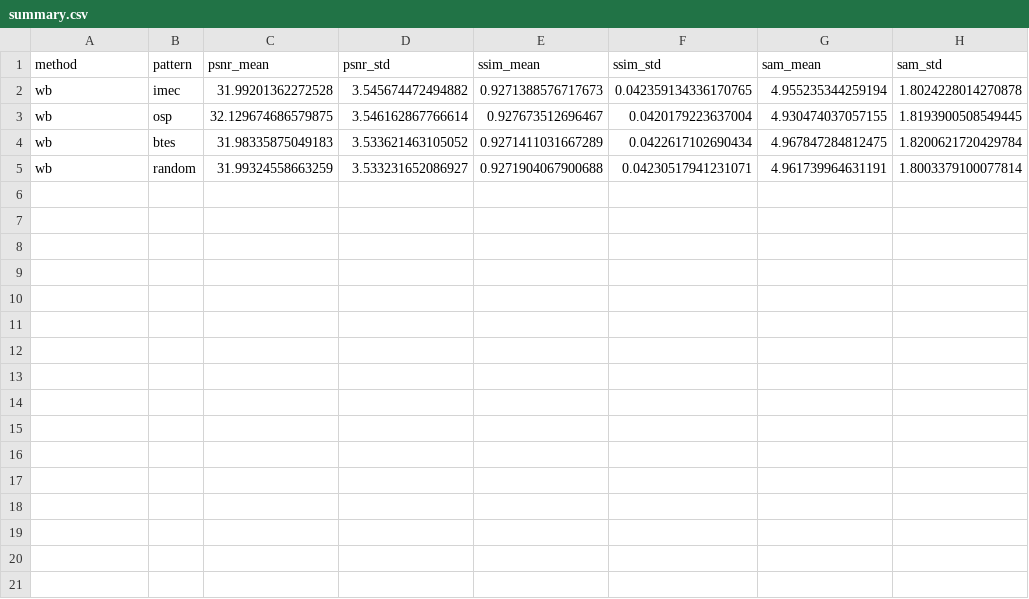
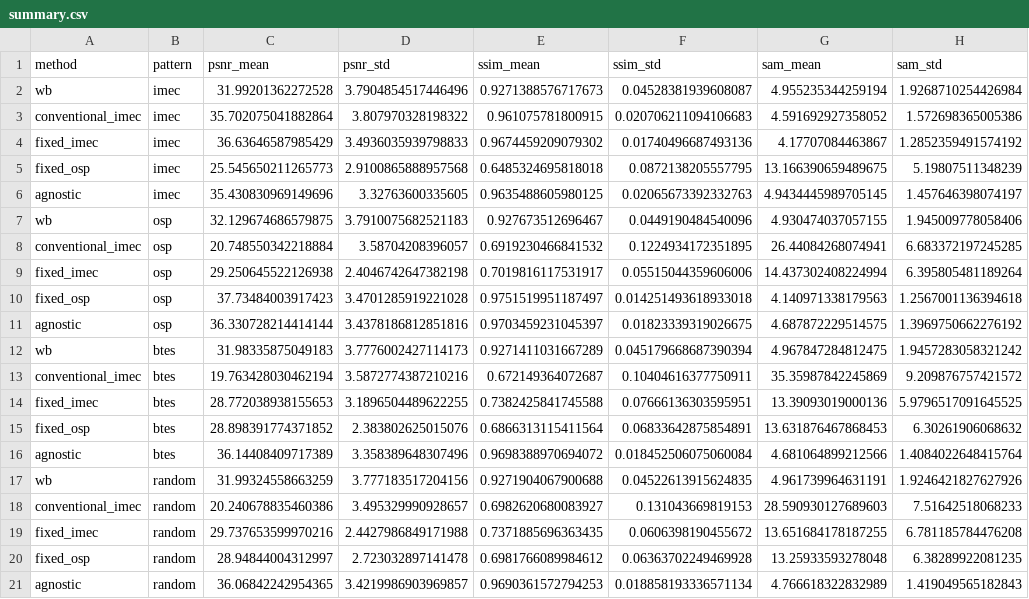
Before and after one commit to GonzaMichea/Multiespectral-Demosaicking, a CSV file: results/summary.csv, drawn as a sheet.

Commit message:
results: four networks trained for 20 000 iterations; final tables, figures and poster
Test PSNR on the 8 CAVE test scenes (IMEC / OSP / BTES / random):
WB 31.99 / 32.13 / 31.98 / 31.99, fixed-IMEC 36.64 / 29.25 / 28.77 / 29.74,
fixed-OSP 25.55 / 37.73 / 28.90 / 28.95, agnostic 35.43 / 36.33 / 36.14 / 36.07,
mask-less IMEC 35.70 / 20.75 / 19.76 / 20.24.

Poster: numbers keep two decimals, next steps follow the H2 outcome.
Figures: readable labels and aligned error maps in the visual comparison,
thousands on the iteration axis of the training curves.

```diff
--- a/results/summary.csv
+++ b/results/summary.csv
@@ -1,5 +1,21 @@
 method,pattern,psnr_mean,psnr_std,ssim_mean,ssim_std,sam_mean,sam_std
-wb,imec,31.99201362272528,3.545674472494882,0.9271388576717673,0.042359134336170765,4.955235344259194,1.8024228014270878
-wb,osp,32.129674686579875,3.546162867766614,0.927673512696467,0.0420179223637004,4.930474037057155,1.8193900508549445
-wb,btes,31.98335875049183,3.533621463105052,0.9271411031667289,0.0422617102690434,4.967847284812475,1.8200621720429784
-wb,random,31.99324558663259,3.533231652086927,0.9271904067900688,0.04230517941231071,4.961739964631191,1.8003379100077814
+wb,imec,31.99201362272528,3.7904854517446496,0.9271388576717673,0.04528381939608087,4.955235344259194,1.9268710254426984
+conventional_imec,imec,35.702075041882864,3.807970328198322,0.961075781800915,0.020706211094106683,4.591692927358052,1.572698365005386
+fixed_imec,imec,36.63646587985429,3.4936035939798833,0.9674459209079302,0.01740496687493136,4.17707084463867,1.2852359491574192
+fixed_osp,imec,25.545650211265773,2.9100865888957568,0.6485324695818018,0.0872138205557795,13.166390659489675,5.19807511348239
+agnostic,imec,35.430830969149696,3.32763600335605,0.9635488605980125,0.02065673392332763,4.9434445989705145,1.457646398074197
+wb,osp,32.129674686579875,3.7910075682521183,0.927673512696467,0.0449190484540096,4.930474037057155,1.945009778058406
+conventional_imec,osp,20.748550342218884,3.58704208396057,0.6919230466841532,0.1224934172351895,26.44084268074941,6.683372197245285
+fixed_imec,osp,29.250645522126938,2.4046742647382198,0.7019816117531917,0.05515044359606006,14.437302408224994,6.395805481189264
+fixed_osp,osp,37.73484003917423,3.4701285919221028,0.9751519951187497,0.014251493618933018,4.140971338179563,1.2567001136394618
+agnostic,osp,36.330728214414144,3.4378186812851816,0.9703459231045397,0.01823339319026675,4.687872229514575,1.3969750662276192
+wb,btes,31.98335875049183,3.7776002427114173,0.9271411031667289,0.045179668687390394,4.967847284812475,1.9457283058321242
+conventional_imec,btes,19.763428030462194,3.5872774387210216,0.672149364072687,0.10404616377750911,35.35987842245869,9.209876757421572
+fixed_imec,btes,28.772038938155653,3.1896504489622255,0.7382425841745588,0.07666136303595951,13.39093019000136,5.9796517091645525
+fixed_osp,btes,28.898391774371852,2.383802625015076,0.6866313115411564,0.06833642875854891,13.631876467868453,6.30261906068632
+agnostic,btes,36.14408409717389,3.358389648307496,0.9698388970694072,0.018452506075060084,4.681064899212566,1.4084022648415764
+wb,random,31.99324558663259,3.777183517204156,0.9271904067900688,0.04522613915624835,4.961739964631191,1.9246421827627926
+conventional_imec,random,20.240678835460386,3.495329990928657,0.6982620680083927,0.131043669819153,28.590930127689603,7.51642518068233
+fixed_imec,random,29.737653599970216,2.4427986849171988,0.7371885696363435,0.0606398190455672,13.651684178187255,6.781185784476208
+fixed_osp,random,28.94844004312997,2.723032897141478,0.6981766089984612,0.06363702249469928,13.25933593278048,6.38289922081235
+agnostic,random,36.06842242954365,3.4219986903969857,0.9690361572794253,0.018858193336571134,4.766618322832989,1.419049565182843
```
Also changed, not shown: 20 other files.
